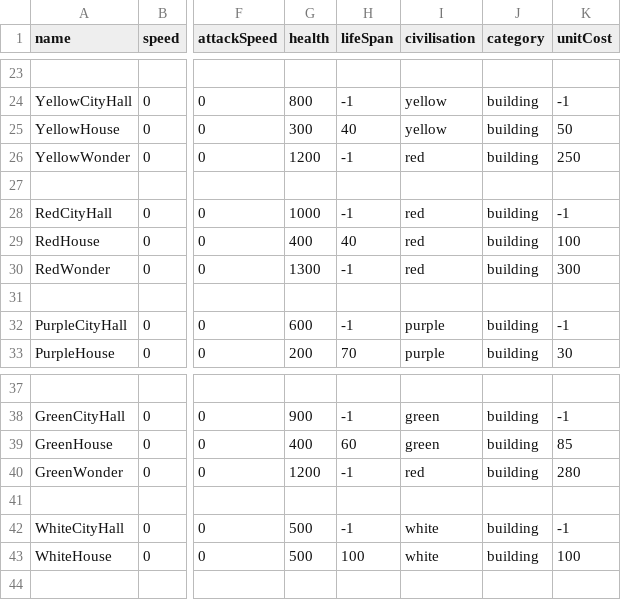
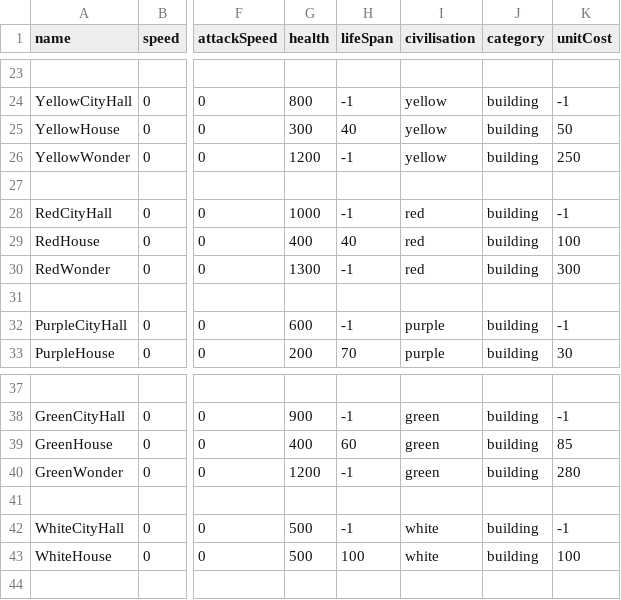
Before and after one commit to Maxime-juncker/HumanSI, a CSV file: Assets/Presets/Presets.csv, drawn as a sheet; only a part is shown, gaps mark what is left out; the diff names each change by its address in the sheet, - before the commit and + after, or states it on an @@ line.

```diff
--- a/Assets/Presets/Presets.csv
+++ b/Assets/Presets/Presets.csv
-I26 (civilisation): red
+I26 (civilisation): yellow
-I40 (civilisation): red
+I40 (civilisation): green
```
Also changed, not shown: 2 other files.
